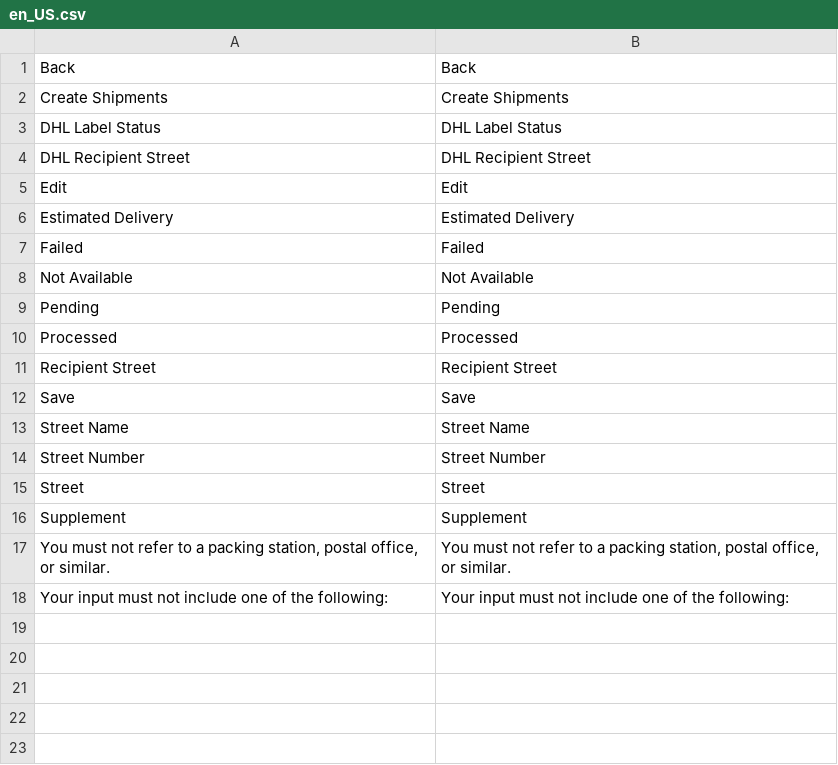
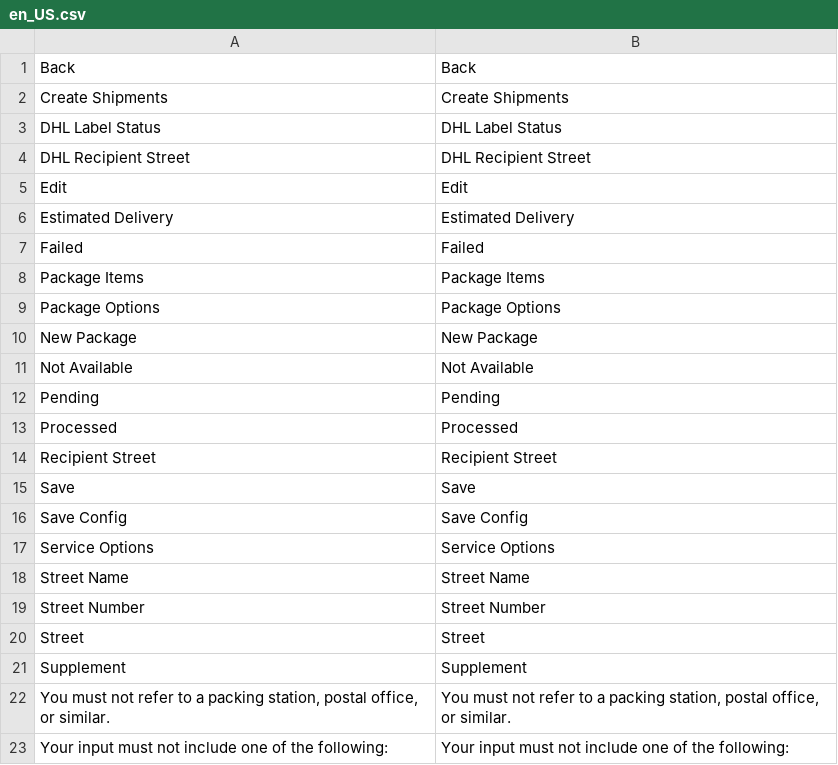
Before and after one commit to netresearch/dhl-module-ui, a CSV file: i18n/en_US.csv, drawn as a sheet.

Commit message:
DHLGW-372: style &structure package tabs, enable setting active tab class, made action buttons sticky

```diff
--- a/i18n/en_US.csv
+++ b/i18n/en_US.csv
@@ -7,2 +7,5 @@
 "Failed","Failed"
+"Package Items","Package Items"
+"Package Options","Package Options"
+"New Package","New Package"
 "Not Available","Not Available"
@@ -12,2 +15,4 @@
 "Save","Save"
+"Save Config","Save Config"
+"Service Options","Service Options"
 "Street Name","Street Name"
```
Also changed, not shown: i18n/de_DE.csv, 11 other files.
